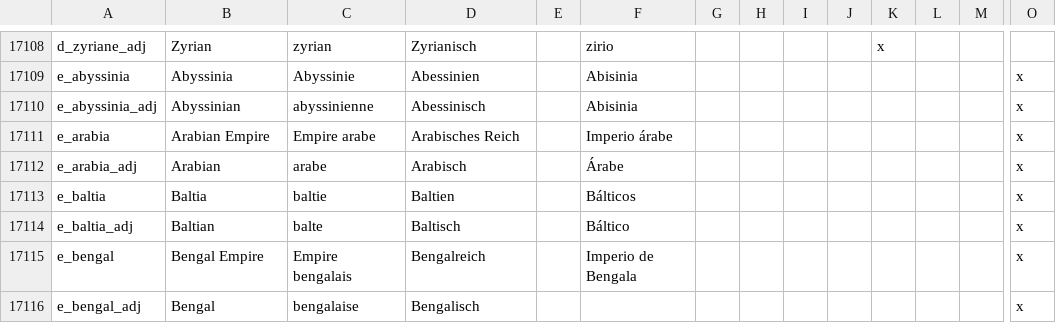
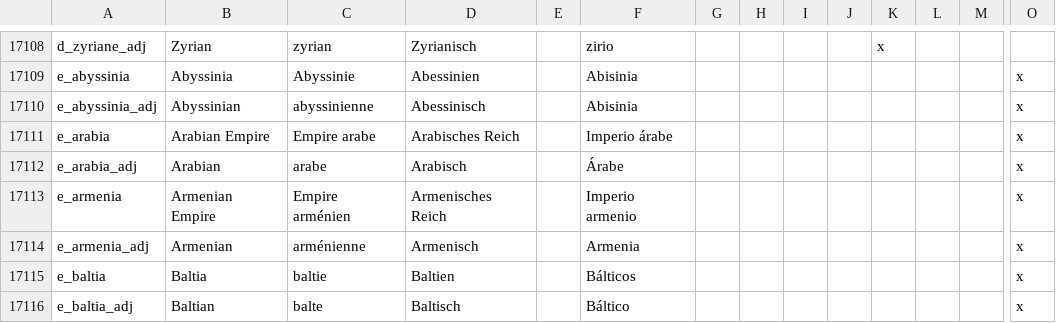
Before and after one commit to Aerotinge/TingedSlate, a CSV file: localisation/00_landed_titles.csv, drawn as a sheet; only a part is shown, gaps mark what is left out; the shorter side is filled out with more unchanged rows; rows hold the shown columns only; the diff names each change by its address in the sheet, - before the commit and + after, or states it on an @@ line.

```diff
--- a/localisation/00_landed_titles.csv
+++ b/localisation/00_landed_titles.csv
+row 17113: e_armenia | Armenian Empire | Empire arménien | Armenisches Reich |  | Imperio armenio |  |  |  |  |  |  |  | x
+row 17114: e_armenia_adj | Armenian | arménienne | Armenisch |  | Armenia |  |  |  |  |  |  |  | x
```
Also changed, not shown: localisation/99_EMP_decisions.csv, localisation/99_realm_events.csv, 17 other files.
